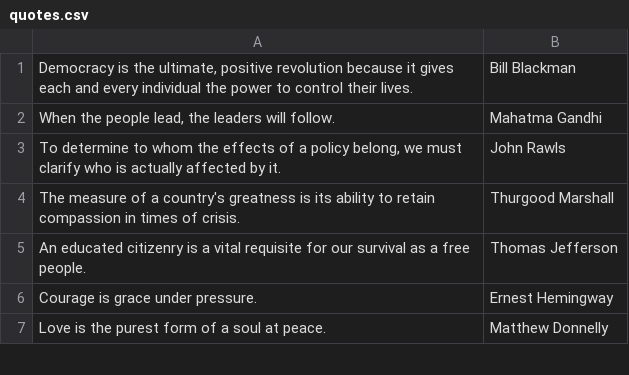
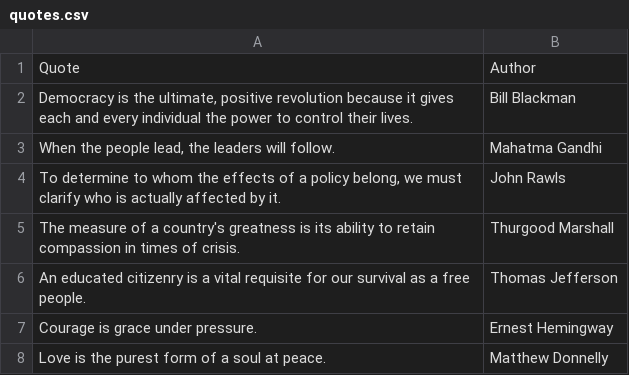
Before and after one commit to Carousell000/my-website, a CSV file: quotes.csv, drawn as a sheet; only a part is shown.

Commit message:
quotes.csv

```diff
--- a/quotes.csv
+++ b/quotes.csv
@@ -1 +1,2 @@
+Quote ; Author
 Democracy is the ultimate, positive revolution because it gives each and every individual the power to control their lives. ; Bill Blackman
```
